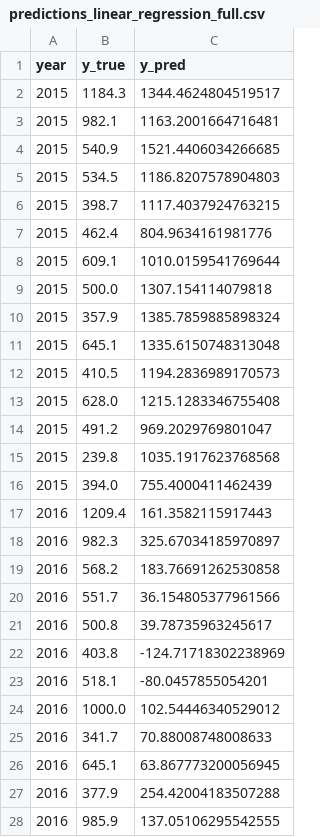
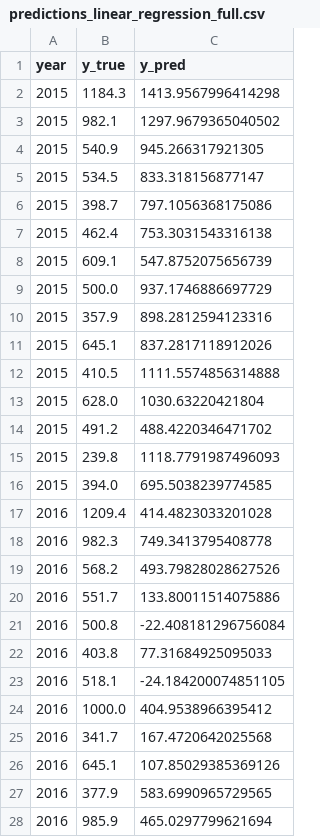
Before and after one commit to tarmizitaher/LM-produksi-kopi-Lampung, a CSV file: reports/tables/predictions_linear_regression_full.csv, drawn as a sheet; only a part is shown; the diff covers the shown part only.

```diff
--- a/reports/tables/predictions_linear_regression_full.csv
+++ b/reports/tables/predictions_linear_regression_full.csv
@@ -1,28 +1,28 @@
 year,y_true,y_pred
-2015,1184.3,1344.4624804519517
-2015,982.1,1163.2001664716481
-2015,540.9,1521.4406034266685
-2015,534.5,1186.8207578904803
-2015,398.7,1117.4037924763215
-2015,462.4,804.9634161981776
-2015,609.1,1010.0159541769644
-2015,500.0,1307.154114079818
-2015,357.9,1385.7859885898324
-2015,645.1,1335.6150748313048
-2015,410.5,1194.2836989170573
-2015,628.0,1215.1283346755408
-2015,491.2,969.2029769801047
-2015,239.8,1035.1917623768568
-2015,394.0,755.4000411462439
-2016,1209.4,161.3582115917443
-2016,982.3,325.67034185970897
-2016,568.2,183.76691262530858
-2016,551.7,36.154805377961566
-2016,500.8,39.78735963245617
-2016,403.8,-124.71718302238969
-2016,518.1,-80.0457855054201
-2016,1000.0,102.54446340529012
-2016,341.7,70.88008748008633
-2016,645.1,63.867773200056945
-2016,377.9,254.42004183507288
-2016,985.9,137.05106295542555
+2015,1184.3,1413.9567996414298
+2015,982.1,1297.9679365040502
+2015,540.9,945.266317921305
+2015,534.5,833.318156877147
+2015,398.7,797.1056368175086
+2015,462.4,753.3031543316138
+2015,609.1,547.8752075656739
+2015,500.0,937.1746886697729
+2015,357.9,898.2812594123316
+2015,645.1,837.2817118912026
+2015,410.5,1111.5574856314888
+2015,628.0,1030.63220421804
+2015,491.2,488.4220346471702
+2015,239.8,1118.7791987496093
+2015,394.0,695.5038239774585
+2016,1209.4,414.4823033201028
+2016,982.3,749.3413795408778
+2016,568.2,493.79828028627526
+2016,551.7,133.80011514075886
+2016,500.8,-22.408181296756084
+2016,403.8,77.31684925095033
+2016,518.1,-24.184200074851105
+2016,1000.0,404.9538966395412
+2016,341.7,167.4720642025568
+2016,645.1,107.85029385369126
+2016,377.9,583.6990965729565
+2016,985.9,465.0297799621694
```
Also changed, not shown: 93 edited cells elsewhere in this file, reports/tables/experiment_log.csv, reports/tables/predictions_random_forest_full.csv, 35 other files.
